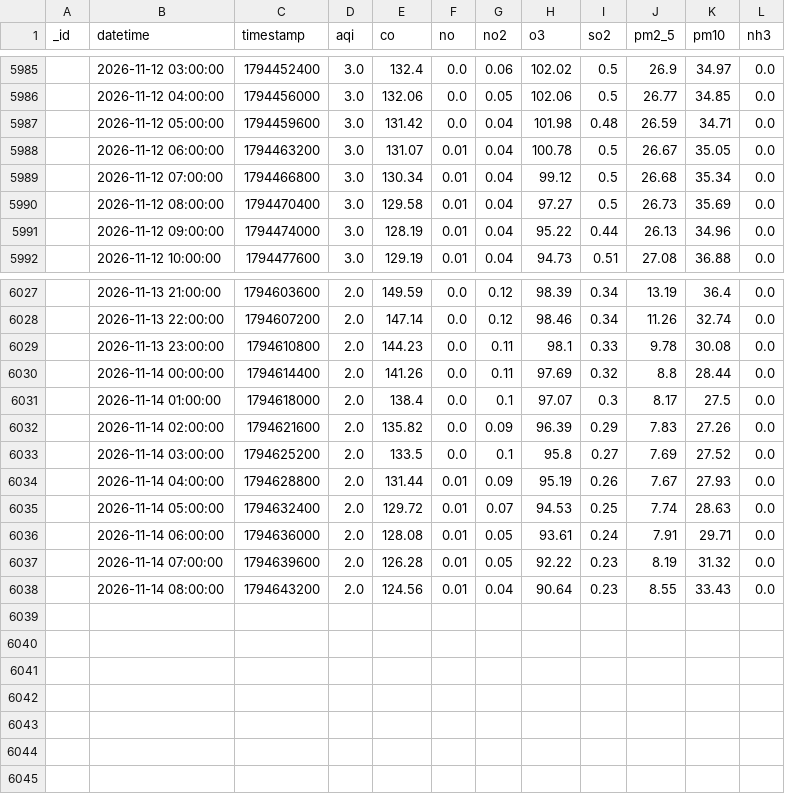
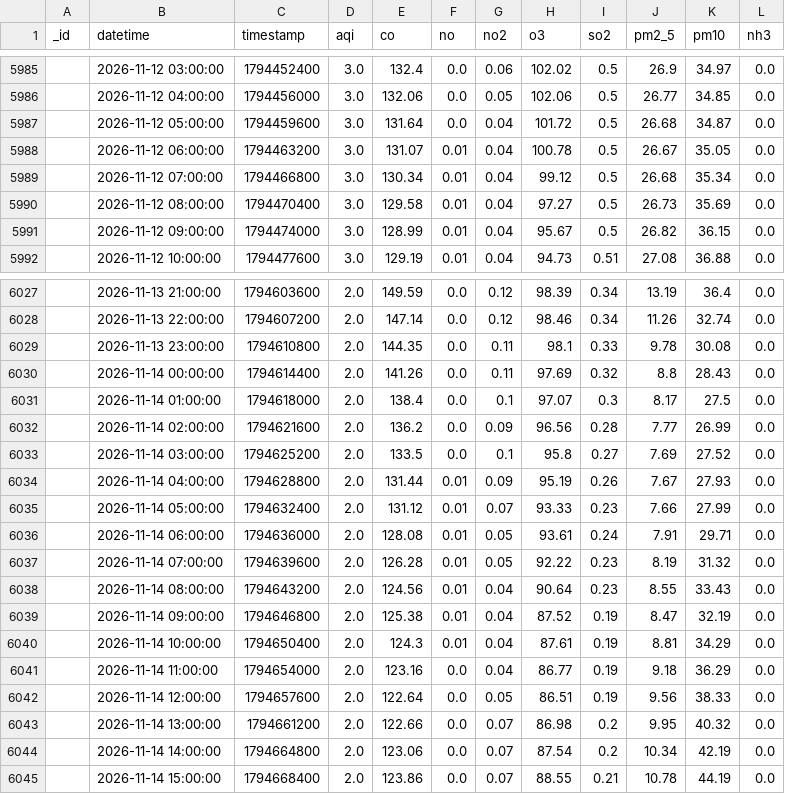
Before and after one commit to uzairharoon-dev/AQI-Predictor-End-to-End-ML-Pipeline-, a CSV file: data/aqi_data.csv, drawn as a sheet; only a part is shown, gaps mark what is left out; the diff covers the shown part only.

```diff
--- a/data/aqi_data.csv
+++ b/data/aqi_data.csv
@@ -5986,3 +5986,3 @@ _id,datetime,timestamp,aqi,co,no,no2,o3,so2,pm2_5,pm10,nh3
 ,2026-11-12 04:00:00,1794456000,3.0,132.06,0.0,0.05,102.06,0.5,26.77,34.85,0.0
-,2026-11-12 05:00:00,1794459600,3.0,131.42,0.0,0.04,101.98,0.48,26.59,34.71,0.0
+,2026-11-12 05:00:00,1794459600,3.0,131.64,0.0,0.04,101.72,0.5,26.68,34.87,0.0
 ,2026-11-12 06:00:00,1794463200,3.0,131.07,0.01,0.04,100.78,0.5,26.67,35.05,0.0
@@ -5990,3 +5990,3 @@ _id,datetime,timestamp,aqi,co,no,no2,o3,so2,pm2_5,pm10,nh3
 ,2026-11-12 08:00:00,1794470400,3.0,129.58,0.01,0.04,97.27,0.5,26.73,35.69,0.0
-,2026-11-12 09:00:00,1794474000,3.0,128.19,0.01,0.04,95.22,0.44,26.13,34.96,0.0
+,2026-11-12 09:00:00,1794474000,3.0,128.99,0.01,0.04,95.67,0.5,26.82,36.15,0.0
 ,2026-11-12 10:00:00,1794477600,3.0,129.19,0.01,0.04,94.73,0.51,27.08,36.88,0.0
@@ -6028,9 +6028,9 @@ _id,datetime,timestamp,aqi,co,no,no2,o3,so2,pm2_5,pm10,nh3
 ,2026-11-13 22:00:00,1794607200,2.0,147.14,0.0,0.12,98.46,0.34,11.26,32.74,0.0
-,2026-11-13 23:00:00,1794610800,2.0,144.23,0.0,0.11,98.1,0.33,9.78,30.08,0.0
-,2026-11-14 00:00:00,1794614400,2.0,141.26,0.0,0.11,97.69,0.32,8.8,28.44,0.0
+,2026-11-13 23:00:00,1794610800,2.0,144.35,0.0,0.11,98.1,0.33,9.78,30.08,0.0
+,2026-11-14 00:00:00,1794614400,2.0,141.26,0.0,0.11,97.69,0.32,8.8,28.43,0.0
 ,2026-11-14 01:00:00,1794618000,2.0,138.4,0.0,0.1,97.07,0.3,8.17,27.5,0.0
-,2026-11-14 02:00:00,1794621600,2.0,135.82,0.0,0.09,96.39,0.29,7.83,27.26,0.0
+,2026-11-14 02:00:00,1794621600,2.0,136.2,0.0,0.09,96.56,0.28,7.77,26.99,0.0
 ,2026-11-14 03:00:00,1794625200,2.0,133.5,0.0,0.1,95.8,0.27,7.69,27.52,0.0
 ,2026-11-14 04:00:00,1794628800,2.0,131.44,0.01,0.09,95.19,0.26,7.67,27.93,0.0
-,2026-11-14 05:00:00,1794632400,2.0,129.72,0.01,0.07,94.53,0.25,7.74,28.63,0.0
+,2026-11-14 05:00:00,1794632400,2.0,131.12,0.01,0.07,93.33,0.23,7.66,27.99,0.0
 ,2026-11-14 06:00:00,1794636000,2.0,128.08,0.01,0.05,93.61,0.24,7.91,29.71,0.0
@@ -6038 +6038,8 @@ _id,datetime,timestamp,aqi,co,no,no2,o3,so2,pm2_5,pm10,nh3
 ,2026-11-14 08:00:00,1794643200,2.0,124.56,0.01,0.04,90.64,0.23,8.55,33.43,0.0
+,2026-11-14 09:00:00,1794646800,2.0,125.38,0.01,0.04,87.52,0.19,8.47,32.19,0.0
+,2026-11-14 10:00:00,1794650400,2.0,124.3,0.01,0.04,87.61,0.19,8.81,34.29,0.0
+,2026-11-14 11:00:00,1794654000,2.0,123.16,0.0,0.04,86.77,0.19,9.18,36.29,0.0
+,2026-11-14 12:00:00,1794657600,2.0,122.64,0.0,0.05,86.51,0.19,9.56,38.33,0.0
+,2026-11-14 13:00:00,1794661200,2.0,122.66,0.0,0.07,86.98,0.2,9.95,40.32,0.0
+,2026-11-14 14:00:00,1794664800,2.0,123.06,0.0,0.07,87.54,0.2,10.34,42.19,0.0
+,2026-11-14 15:00:00,1794668400,2.0,123.86,0.0,0.07,88.55,0.21,10.78,44.19,0.0
```
Also changed, not shown: 1 added row, 1 removed row and 19 edited cells elsewhere in this file, 1 other file.
